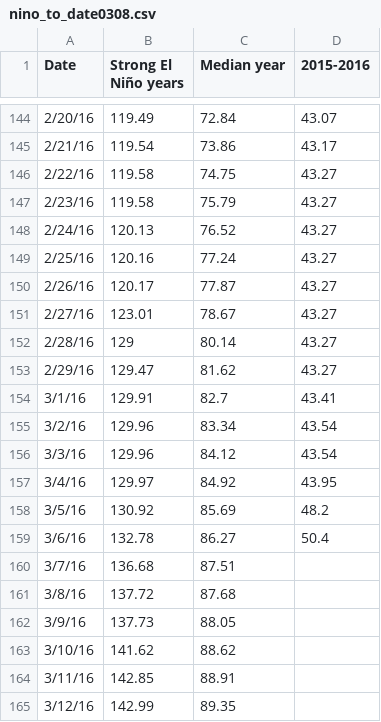
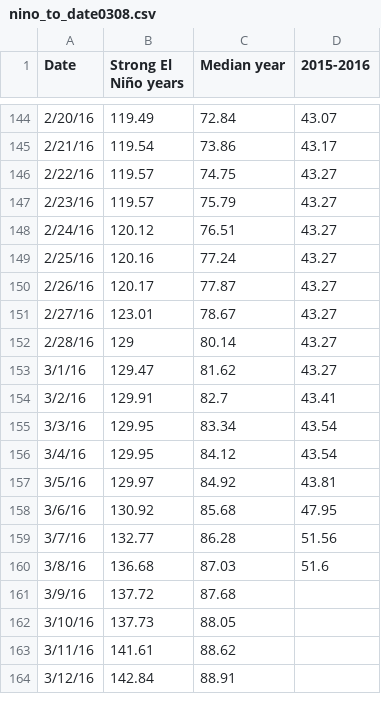
Before and after one commit to SCPR/static-projects, a CSV file: charts/el-nino-rainfall-to-date/nino_to_date0308.csv, drawn as a sheet; only a part is shown, gaps mark what is left out; the diff covers the shown part only.

```diff
--- a/charts/el-nino-rainfall-to-date/nino_to_date0308.csv
+++ b/charts/el-nino-rainfall-to-date/nino_to_date0308.csv
@@ -145,5 +145,5 @@ Date,Strong El Niño years,Median year,2015-2016
 2/21/16,119.54,73.86,43.17
-2/22/16,119.58,74.75,43.27
-2/23/16,119.58,75.79,43.27
-2/24/16,120.13,76.52,43.27
+2/22/16,119.57,74.75,43.27
+2/23/16,119.57,75.79,43.27
+2/24/16,120.12,76.51,43.27
 2/25/16,120.16,77.24,43.27
@@ -152,14 +152,13 @@ Date,Strong El Niño years,Median year,2015-2016
 2/28/16,129,80.14,43.27
-2/29/16,129.47,81.62,43.27
-3/1/16,129.91,82.7,43.41
-3/2/16,129.96,83.34,43.54
-3/3/16,129.96,84.12,43.54
-3/4/16,129.97,84.92,43.95
-3/5/16,130.92,85.69,48.2
-3/6/16,132.78,86.27,50.4
-3/7/16,136.68,87.51,
-3/8/16,137.72,87.68,
-3/9/16,137.73,88.05,
-3/10/16,141.62,88.62,
-3/11/16,142.85,88.91,
-3/12/16,142.99,89.35,
+3/1/16,129.47,81.62,43.27
+3/2/16,129.91,82.7,43.41
+3/3/16,129.95,83.34,43.54
+3/4/16,129.95,84.12,43.54
+3/5/16,129.97,84.92,43.81
+3/6/16,130.92,85.68,47.95
+3/7/16,132.77,86.28,51.56
+3/8/16,136.68,87.03,51.6
+3/9/16,137.72,87.68,
+3/10/16,137.73,88.05,
+3/11/16,141.61,88.62,
+3/12/16,142.84,88.91,
```
Also changed, not shown: 73 edited cells elsewhere in this file, 3 other files.
